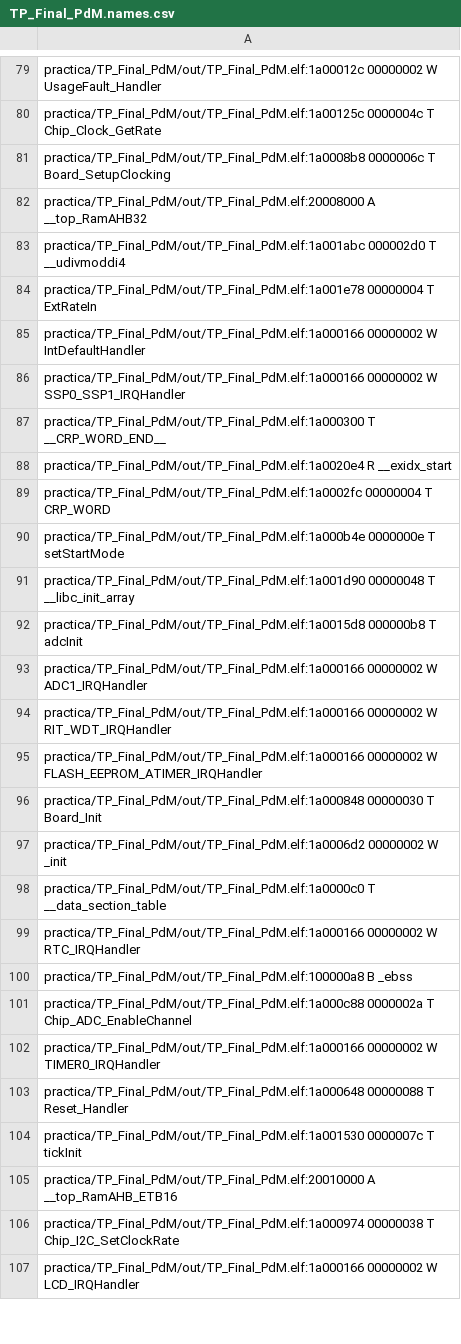
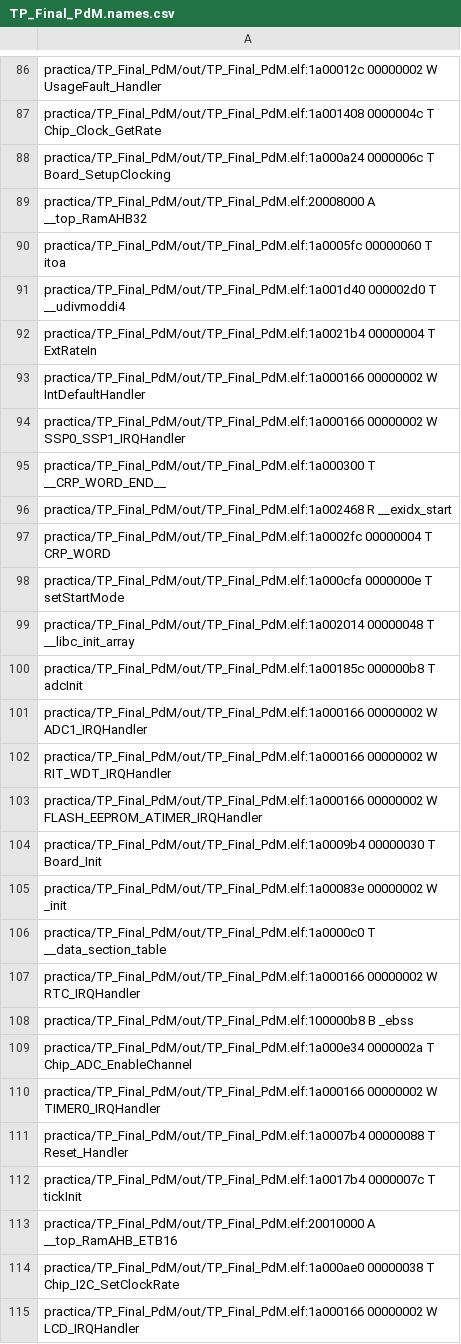
Before and after one commit to pavloski-m/TP_Final_PdM, a CSV file: out/TP_Final_PdM.names.csv, drawn as a sheet; only a part is shown, gaps mark what is left out; addresses are those after the commit; the diff covers the shown part only; the diff names each change by its address in the sheet, - before the commit and + after, or states it on an @@ line.

```diff
--- a/out/TP_Final_PdM.names.csv
+++ b/out/TP_Final_PdM.names.csv
-A87: practica/TP_Final_PdM/out/TP_Final_PdM.elf:1a00125c 0000004c T…
+A87: practica/TP_Final_PdM/out/TP_Final_PdM.elf:1a001408 0000004c T…
-A88: practica/TP_Final_PdM/out/TP_Final_PdM.elf:1a0008b8 0000006c T…
+A88: practica/TP_Final_PdM/out/TP_Final_PdM.elf:1a000a24 0000006c T…
-A90: practica/TP_Final_PdM/out/TP_Final_PdM.elf:1a001abc 000002d0 T __udivmoddi4
+A90: practica/TP_Final_PdM/out/TP_Final_PdM.elf:1a0005fc 00000060 T itoa
-A91: practica/TP_Final_PdM/out/TP_Final_PdM.elf:1a001e78 00000004 T ExtRateIn
+A91: practica/TP_Final_PdM/out/TP_Final_PdM.elf:1a001d40 000002d0 T __udivmoddi4
+row 92: practica/TP_Final_PdM/out/TP_Final_PdM.elf:1a0021b4 00000004 T ExtRateIn
-A96: practica/TP_Final_PdM/out/TP_Final_PdM.elf:1a0020e4 R __exidx_start
+A96: practica/TP_Final_PdM/out/TP_Final_PdM.elf:1a002468 R __exidx_start
-A98: practica/TP_Final_PdM/out/TP_Final_PdM.elf:1a000b4e 0000000e T…
+A98: practica/TP_Final_PdM/out/TP_Final_PdM.elf:1a000cfa 0000000e T…
-A99: practica/TP_Final_PdM/out/TP_Final_PdM.elf:1a001d90 00000048 T…
+A99: practica/TP_Final_PdM/out/TP_Final_PdM.elf:1a002014 00000048 T…
-A100: practica/TP_Final_PdM/out/TP_Final_PdM.elf:1a0015d8 000000b8 T…
+A100: practica/TP_Final_PdM/out/TP_Final_PdM.elf:1a00185c 000000b8 T…
-A104: practica/TP_Final_PdM/out/TP_Final_PdM.elf:1a000848 00000030 T…
+A104: practica/TP_Final_PdM/out/TP_Final_PdM.elf:1a0009b4 00000030 T…
-A105: practica/TP_Final_PdM/out/TP_Final_PdM.elf:1a0006d2 00000002 W…
+A105: practica/TP_Final_PdM/out/TP_Final_PdM.elf:1a00083e 00000002 W…
-A108: practica/TP_Final_PdM/out/TP_Final_PdM.elf:100000a8 B _ebss
+A108: practica/TP_Final_PdM/out/TP_Final_PdM.elf:100000b8 B _ebss
-A109: practica/TP_Final_PdM/out/TP_Final_PdM.elf:1a000c88 0000002a T…
+A109: practica/TP_Final_PdM/out/TP_Final_PdM.elf:1a000e34 0000002a T…
-A111: practica/TP_Final_PdM/out/TP_Final_PdM.elf:1a000648 00000088 T…
+A111: practica/TP_Final_PdM/out/TP_Final_PdM.elf:1a0007b4 00000088 T…
-A112: practica/TP_Final_PdM/out/TP_Final_PdM.elf:1a001530 0000007c T…
+A112: practica/TP_Final_PdM/out/TP_Final_PdM.elf:1a0017b4 0000007c T…
-A114: practica/TP_Final_PdM/out/TP_Final_PdM.elf:1a000974 00000038 T…
+A114: practica/TP_Final_PdM/out/TP_Final_PdM.elf:1a000ae0 00000038 T…
```
Also changed, not shown: 17 added rows and 117 edited cells elsewhere in this file, 12 other files.
